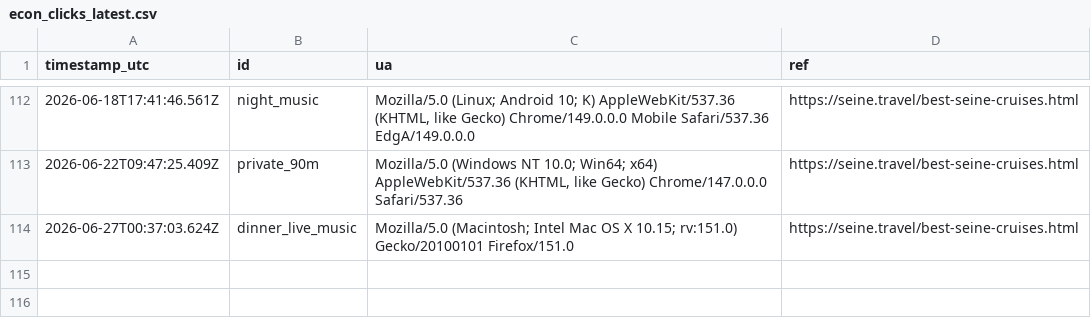
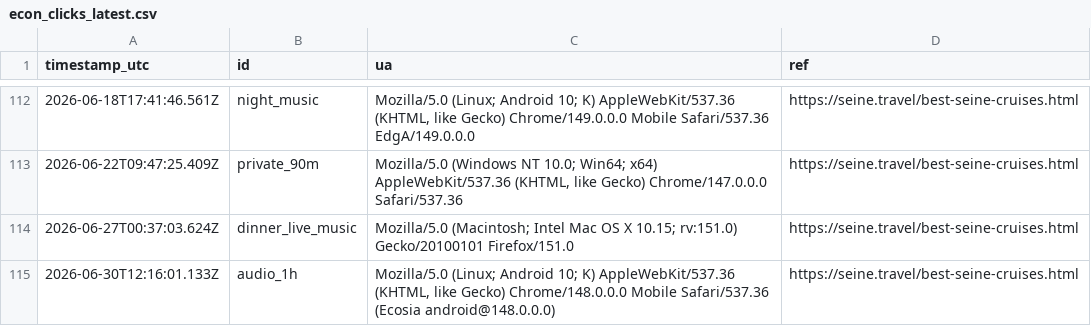
Before and after one commit to Elitedomainsx/seine-travel, a CSV file: data/econ_clicks_latest.csv, drawn as a sheet; only a part is shown, gaps mark what is left out; the diff names each change by its address in the sheet, - before the commit and + after, or states it on an @@ line.

```diff
--- a/data/econ_clicks_latest.csv
+++ b/data/econ_clicks_latest.csv
+row 115: 2026-06-30T12:16:01.133Z | audio_1h | Mozilla/5.0 (Linux; Android 10; K) AppleWebKit/537.36 (KHTML, like Gecko) Chrome/148.0.0.0 Mobile Safari/537.36 (Ecosia android@148.0.0.0) | https://seine.travel/best-seine-cruises.html
```
Also changed, not shown: data/gsc_latest.csv, 4 other files.
